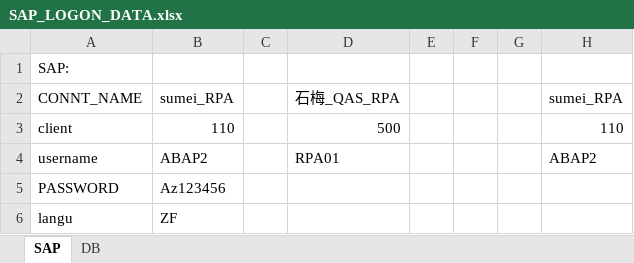
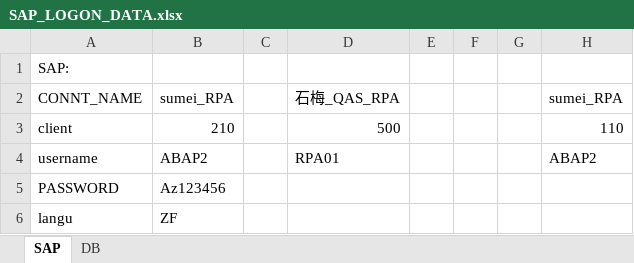
Before and after one commit to changjim13s/Sumei_FI004, an Excel workbook: SAP_LOGON_DATA.xlsx, sheet SAP, drawn as a sheet; values as stored, in another font and other column widths than the file's, no borders; the diff names each change by its address in the sheet, - before the commit and + after, or states it on an @@ line.

```diff
--- a/SAP_LOGON_DATA.xlsx (sheet SAP)
+++ b/SAP_LOGON_DATA.xlsx (sheet SAP)
-B3: 110
+B3: 210
```
Also changed, not shown: 53 other files.
